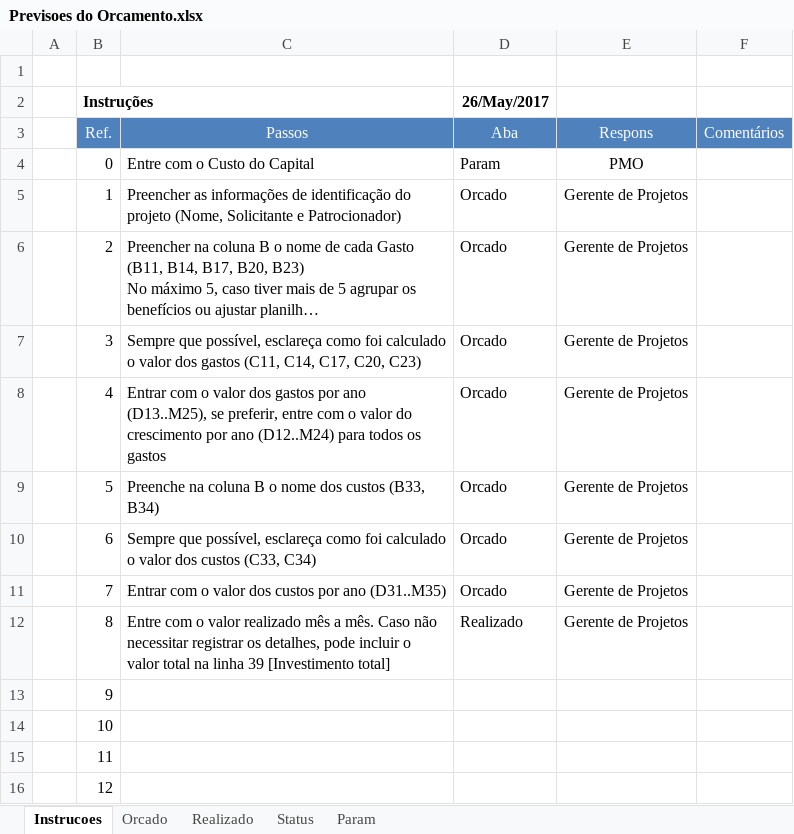
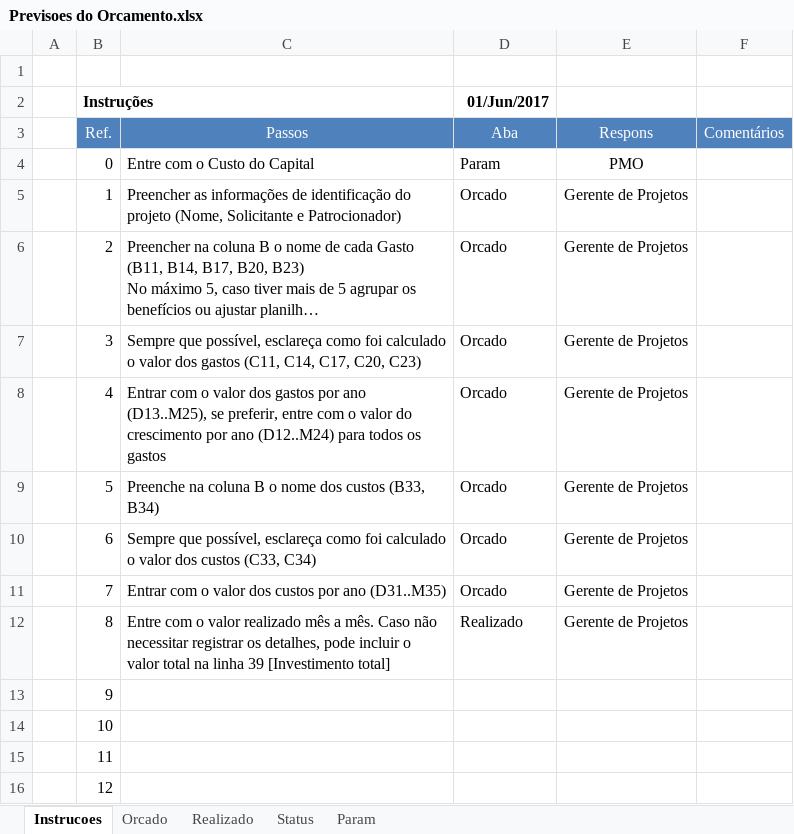
Before and after one commit to samuelrcosta/vigiaescolar, an Excel workbook: Planejamento/Documentos Adicionais/Previsoes do Orcamento.xlsx, sheet Instrucoes, drawn as a sheet; long unchanged cells end in …; values as stored, in another font and other column widths than the file's, no borders; the diff names each change by its address in the sheet, - before the commit and + after, or states it on an @@ line.

```diff
--- a/Planejamento/Documentos Adicionais/Previsoes do Orcamento.xlsx (sheet Instrucoes)
+++ b/Planejamento/Documentos Adicionais/Previsoes do Orcamento.xlsx (sheet Instrucoes)
-D2 (Aba): 26/May/2017
+D2 (Aba): 01/Jun/2017
```
Also changed, not shown: sheet Orcado, sheet Realizado, sheet Status, formulas that keep their value, charts or pictures, Planejamento/Documentos Adicionais/Matriz de Papéis e Responsabilidades.xlsx, 2 other files.
